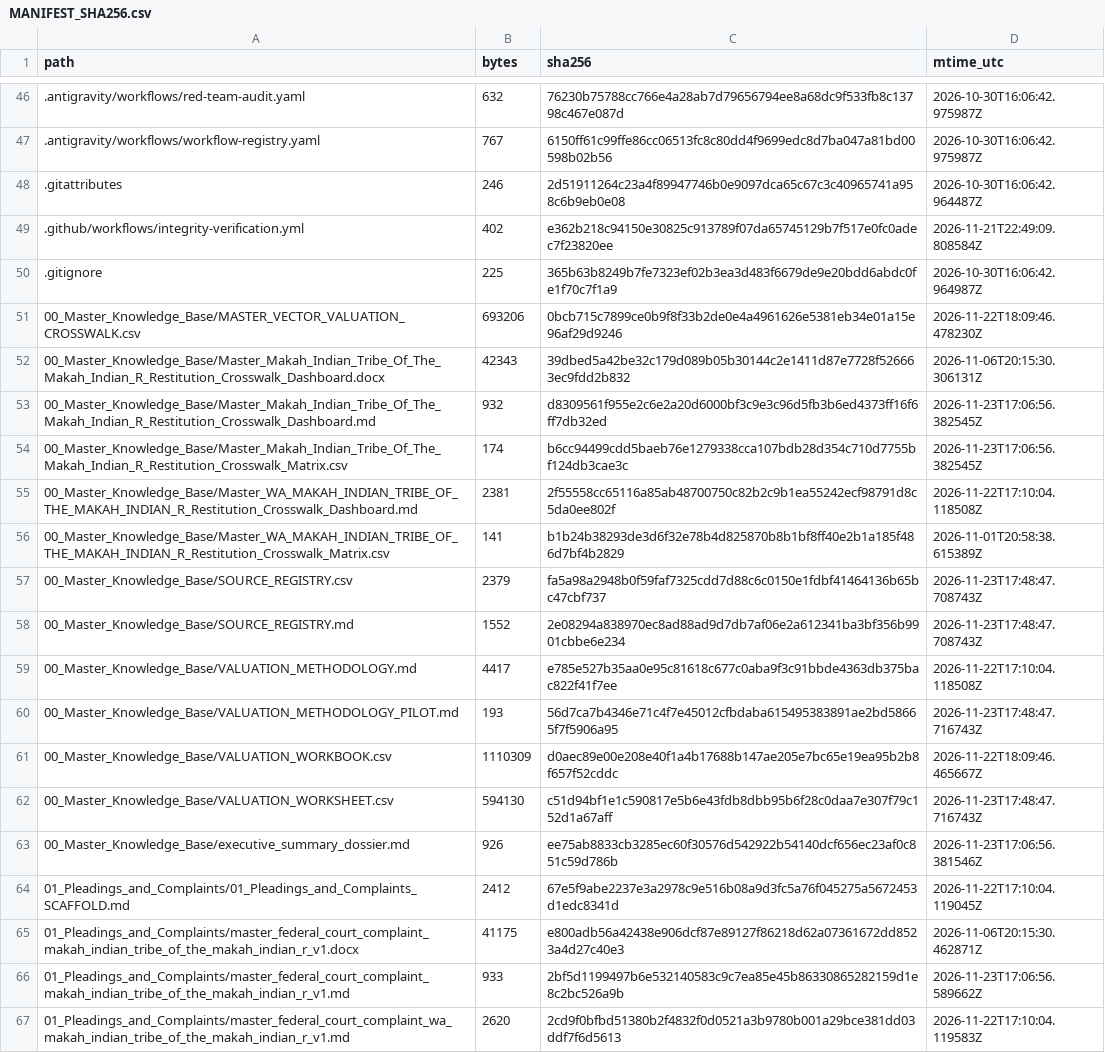
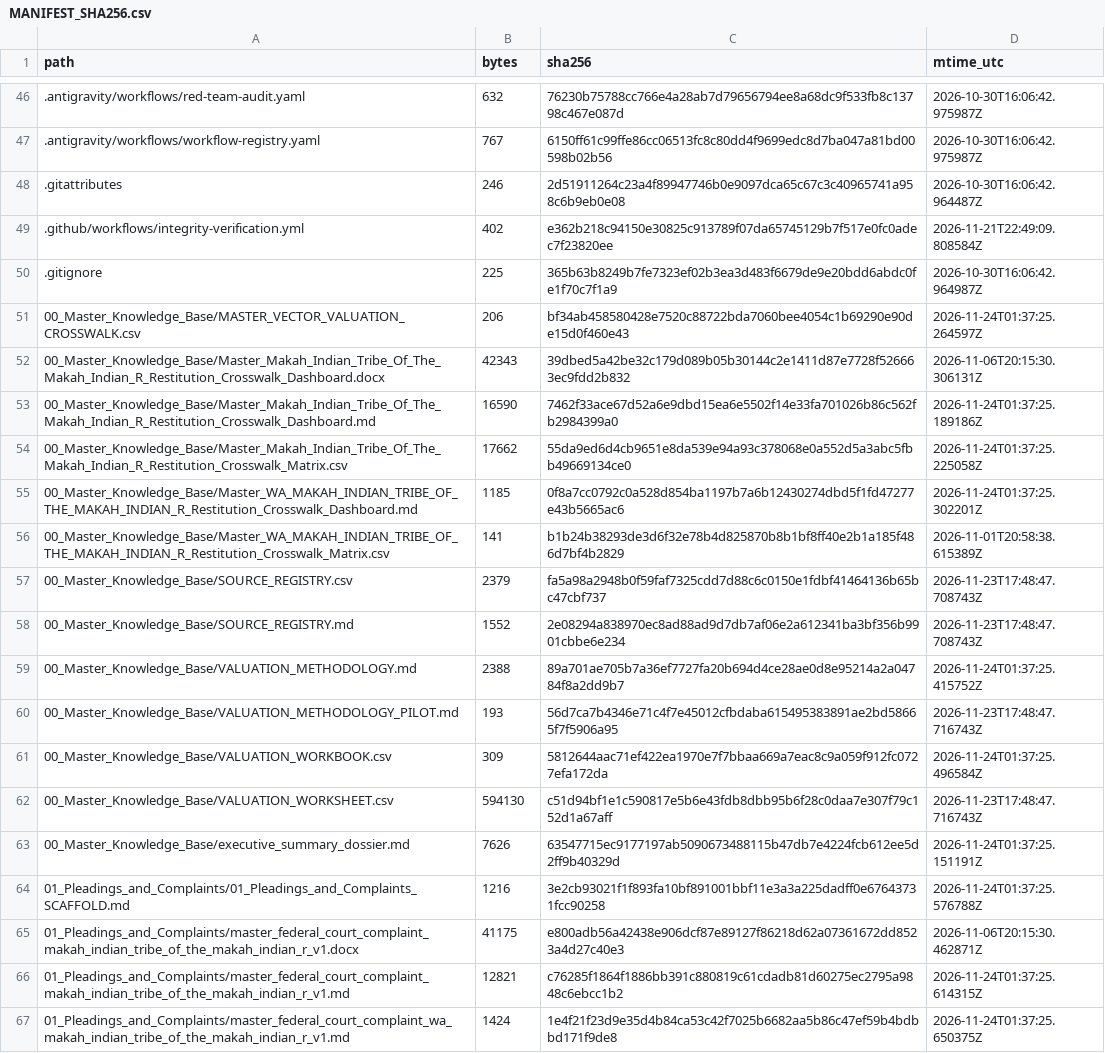
Before and after one commit to GlobalRestitutionAlliance/turtle-island-us-wa-makah-indian-tribe-of-the-makah-indian-r-master-litigation, a CSV file: 99_Archives_and_Manifests/MANIFEST_SHA256.csv, drawn as a sheet; only a part is shown, gaps mark what is left out; the diff covers the shown part only.

```diff
--- a/99_Archives_and_Manifests/MANIFEST_SHA256.csv
+++ b/99_Archives_and_Manifests/MANIFEST_SHA256.csv
@@ -50,7 +50,7 @@ path,bytes,sha256,mtime_utc
 .gitignore,225,365b63b8249b7fe7323ef02b3ea3d483f6679de9e20bdd6abdc0fe1f70c7f1a9,2026-10-30T16:06:42.964987Z
-00_Master_Knowledge_Base/MASTER_VECTOR_VALUATION_CROSSWALK.csv,693206,0bcb715c7899ce0b9f8f33b2de0e4a4961626e5381eb34e01a15e96af29d9246,2026-11-22T18:09:46.478230Z
+00_Master_Knowledge_Base/MASTER_VECTOR_VALUATION_CROSSWALK.csv,206,bf34ab458580428e7520c88722bda7060bee4054c1b69290e90de15d0f460e43,2026-11-24T01:37:25.264597Z
 00_Master_Knowledge_Base/Master_Makah_Indian_Tribe_Of_The_Makah_Indian_R_Restitution_Crosswalk_Dashboard.docx,42343,39dbed5a42be32c179d089b05b30144c2e1411d87e7728f526663ec9fdd2b832,2026-11-06T20:15:30.306131Z
-00_Master_Knowledge_Base/Master_Makah_Indian_Tribe_Of_The_Makah_Indian_R_Restitution_Crosswalk_Dashboard.md,932,d8309561f955e2c6e2a20d6000bf3c9e3c96d5fb3b6ed4373ff16f6ff7db32ed,2026-11-23T17:06:56.382545Z
-00_Master_Knowledge_Base/Master_Makah_Indian_Tribe_Of_The_Makah_Indian_R_Restitution_Crosswalk_Matrix.csv,174,b6cc94499cdd5baeb76e1279338cca107bdb28d354c710d7755bf124db3cae3c,2026-11-23T17:06:56.382545Z
-00_Master_Knowledge_Base/Master_WA_MAKAH_INDIAN_TRIBE_OF_THE_MAKAH_INDIAN_R_Restitution_Crosswalk_Dashboard.md,2381,2f55558cc65116a85ab48700750c82b2c9b1ea55242ecf98791d8c5da0ee802f,2026-11-22T17:10:04.118508Z
+00_Master_Knowledge_Base/Master_Makah_Indian_Tribe_Of_The_Makah_Indian_R_Restitution_Crosswalk_Dashboard.md,16590,7462f33ace67d52a6e9dbd15ea6e5502f14e33fa701026b86c562fb2984399a0,2026-11-24T01:37:25.189186Z
+00_Master_Knowledge_Base/Master_Makah_Indian_Tribe_Of_The_Makah_Indian_R_Restitution_Crosswalk_Matrix.csv,17662,55da9ed6d4cb9651e8da539e94a93c378068e0a552d5a3abc5fbb49669134ce0,2026-11-24T01:37:25.225058Z
+00_Master_Knowledge_Base/Master_WA_MAKAH_INDIAN_TRIBE_OF_THE_MAKAH_INDIAN_R_Restitution_Crosswalk_Dashboard.md,1185,0f8a7cc0792c0a528d854ba1197b7a6b12430274dbd5f1fd47277e43b5665ac6,2026-11-24T01:37:25.302201Z
 00_Master_Knowledge_Base/Master_WA_MAKAH_INDIAN_TRIBE_OF_THE_MAKAH_INDIAN_R_Restitution_Crosswalk_Matrix.csv,141,b1b24b38293de3d6f32e78b4d825870b8b1bf8ff40e2b1a185f486d7bf4b2829,2026-11-01T20:58:38.615389Z
@@ -58,10 +58,10 @@ path,bytes,sha256,mtime_utc
 00_Master_Knowledge_Base/SOURCE_REGISTRY.md,1552,2e08294a838970ec8ad88ad9d7db7af06e2a612341ba3bf356b9901cbbe6e234,2026-11-23T17:48:47.708743Z
-00_Master_Knowledge_Base/VALUATION_METHODOLOGY.md,4417,e785e527b35aa0e95c81618c677c0aba9f3c91bbde4363db375bac822f41f7ee,2026-11-22T17:10:04.118508Z
+00_Master_Knowledge_Base/VALUATION_METHODOLOGY.md,2388,89a701ae705b7a36ef7727fa20b694d4ce28ae0d8e95214a2a04784f8a2dd9b7,2026-11-24T01:37:25.415752Z
 00_Master_Knowledge_Base/VALUATION_METHODOLOGY_PILOT.md,193,56d7ca7b4346e71c4f7e45012cfbdaba615495383891ae2bd58665f7f5906a95,2026-11-23T17:48:47.716743Z
-00_Master_Knowledge_Base/VALUATION_WORKBOOK.csv,1110309,d0aec89e00e208e40f1a4b17688b147ae205e7bc65e19ea95b2b8f657f52cddc,2026-11-22T18:09:46.465667Z
+00_Master_Knowledge_Base/VALUATION_WORKBOOK.csv,309,5812644aac71ef422ea1970e7f7bbaa669a7eac8c9a059f912fc0727efa172da,2026-11-24T01:37:25.496584Z
 00_Master_Knowledge_Base/VALUATION_WORKSHEET.csv,594130,c51d94bf1e1c590817e5b6e43fdb8dbb95b6f28c0daa7e307f79c152d1a67aff,2026-11-23T17:48:47.716743Z
-00_Master_Knowledge_Base/executive_summary_dossier.md,926,ee75ab8833cb3285ec60f30576d542922b54140dcf656ec23af0c851c59d786b,2026-11-23T17:06:56.381546Z
-01_Pleadings_and_Complaints/01_Pleadings_and_Complaints_SCAFFOLD.md,2412,67e5f9abe2237e3a2978c9e516b08a9d3fc5a76f045275a5672453d1edc8341d,2026-11-22T17:10:04.119045Z
+00_Master_Knowledge_Base/executive_summary_dossier.md,7626,63547715ec9177197ab5090673488115b47db7e4224fcb612ee5d2ff9b40329d,2026-11-24T01:37:25.151191Z
+01_Pleadings_and_Complaints/01_Pleadings_and_Complaints_SCAFFOLD.md,1216,3e2cb93021f1f893fa10bf891001bbf11e3a3a225dadff0e67643731fcc90258,2026-11-24T01:37:25.576788Z
 01_Pleadings_and_Complaints/master_federal_court_complaint_makah_indian_tribe_of_the_makah_indian_r_v1.docx,41175,e800adb56a42438e906dcf87e89127f86218d62a07361672dd8523a4d27c40e3,2026-11-06T20:15:30.462871Z
-01_Pleadings_and_Complaints/master_federal_court_complaint_makah_indian_tribe_of_the_makah_indian_r_v1.md,933,2bf5d1199497b6e532140583c9c7ea85e45b86330865282159d1e8c2bc526a9b,2026-11-23T17:06:56.589662Z
-01_Pleadings_and_Complaints/master_federal_court_complaint_wa_makah_indian_tribe_of_the_makah_indian_r_v1.md,2620,2cd9f0bfbd51380b2f4832f0d0521a3b9780b001a29bce381dd03ddf7f6d5613,2026-11-22T17:10:04.119583Z
+01_Pleadings_and_Complaints/master_federal_court_complaint_makah_indian_tribe_of_the_makah_indian_r_v1.md,12821,c76285f1864f1886bb391c880819c61cdadb81d60275ec2795a9848c6ebcc1b2,2026-11-24T01:37:25.614315Z
+01_Pleadings_and_Complaints/master_federal_court_complaint_wa_makah_indian_tribe_of_the_makah_indian_r_v1.md,1424,1e4f21f23d9e35d4b84ca53c42f7025b6682aa5b86c47ef59b4bdbbd171f9de8,2026-11-24T01:37:25.650375Z
```
Also changed, not shown: 80 edited cells elsewhere in this file, 37 other files.
